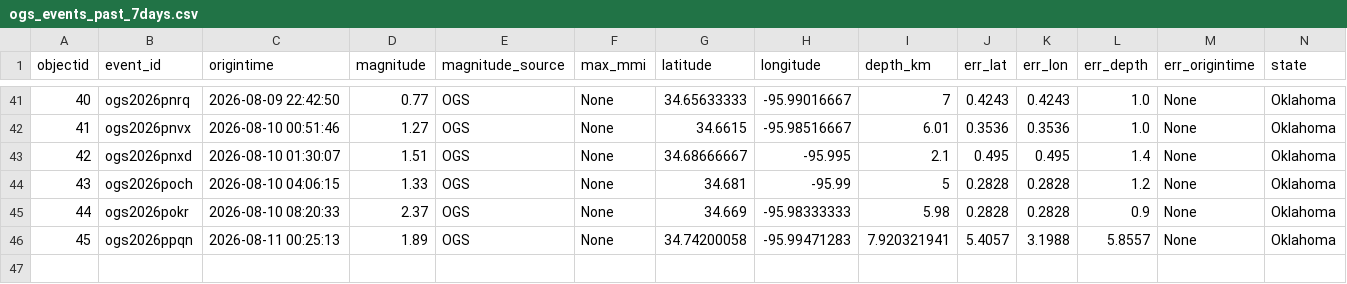
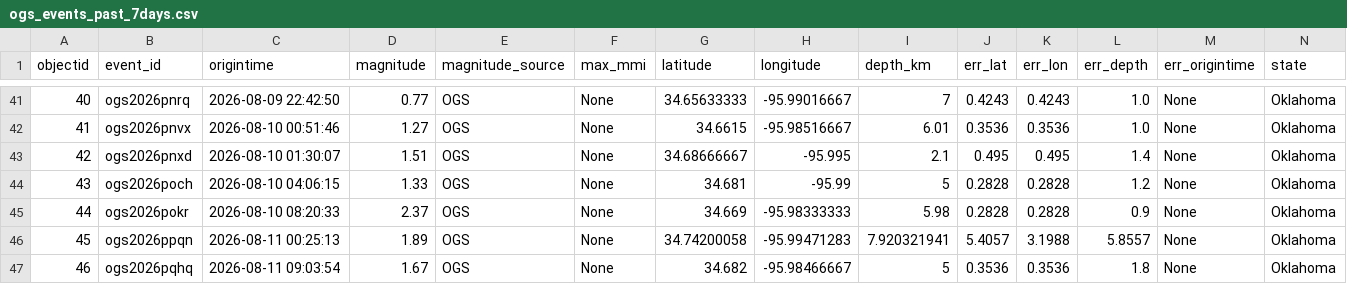
Before and after one commit to Hy-X/OGS_Catalog_Update, a CSV file: ogs_events_past_7days.csv, drawn as a sheet; only a part is shown, gaps mark what is left out; rows hold the shown columns only; the diff names each change by its address in the sheet, - before the commit and + after, or states it on an @@ line.

```diff
--- a/ogs_events_past_7days.csv
+++ b/ogs_events_past_7days.csv
+row 47: 46 | ogs2026pqhq | 2026-08-11 09:03:54 | 1.67 | OGS | None | 34.682 | -95.98466667 | 5 | 0.3536 | 0.3536 | 1.8 | None | Oklahoma
```
Also changed, not shown: ogs_events_past_1days.csv, ogs_events_past_30days.csv, 1 other file.
